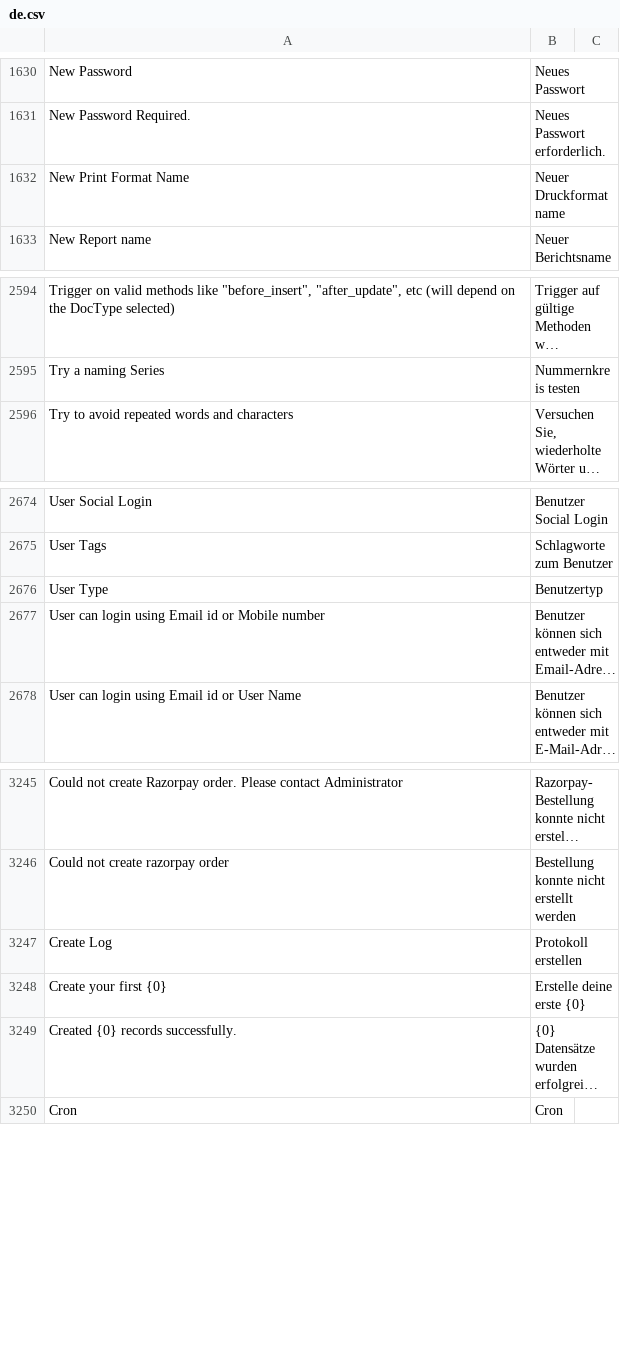
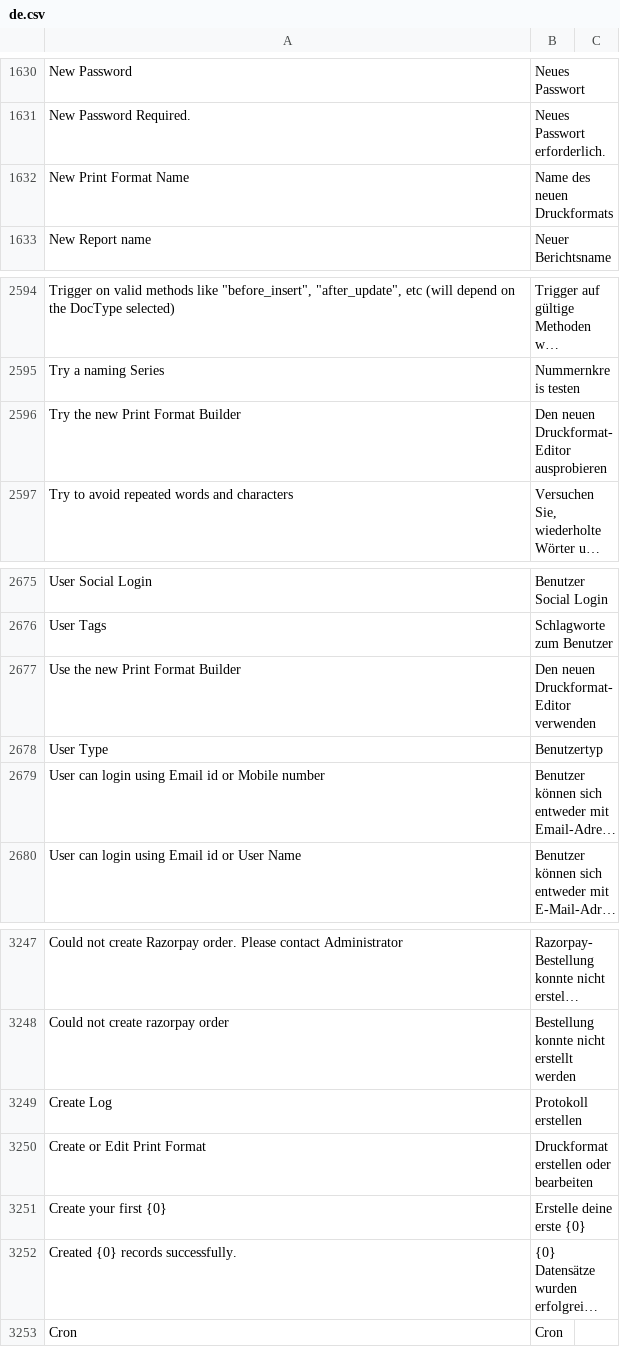
Before and after one commit to meichthys/frappe, a CSV file: frappe/translations/de.csv, drawn as a sheet; only a part is shown, gaps mark what is left out; long unchanged cells end in …; the diff names each change by its address in the sheet, - before the commit and + after, or states it on an @@ line.

Commit message:
fix: add missing translations (de)

```diff
--- a/frappe/translations/de.csv
+++ b/frappe/translations/de.csv
-B1632: Neuer Druckformatname
+B1632: Name des neuen Druckformats
+row 2596: Try the new Print Format Builder | Den neuen Druckformat-Editor ausprobieren
+row 2677: Use the new Print Format Builder | Den neuen Druckformat-Editor verwenden
+row 3250: Create or Edit Print Format | Druckformat erstellen oder bearbeiten
```
Also changed, not shown: 1 other file.
